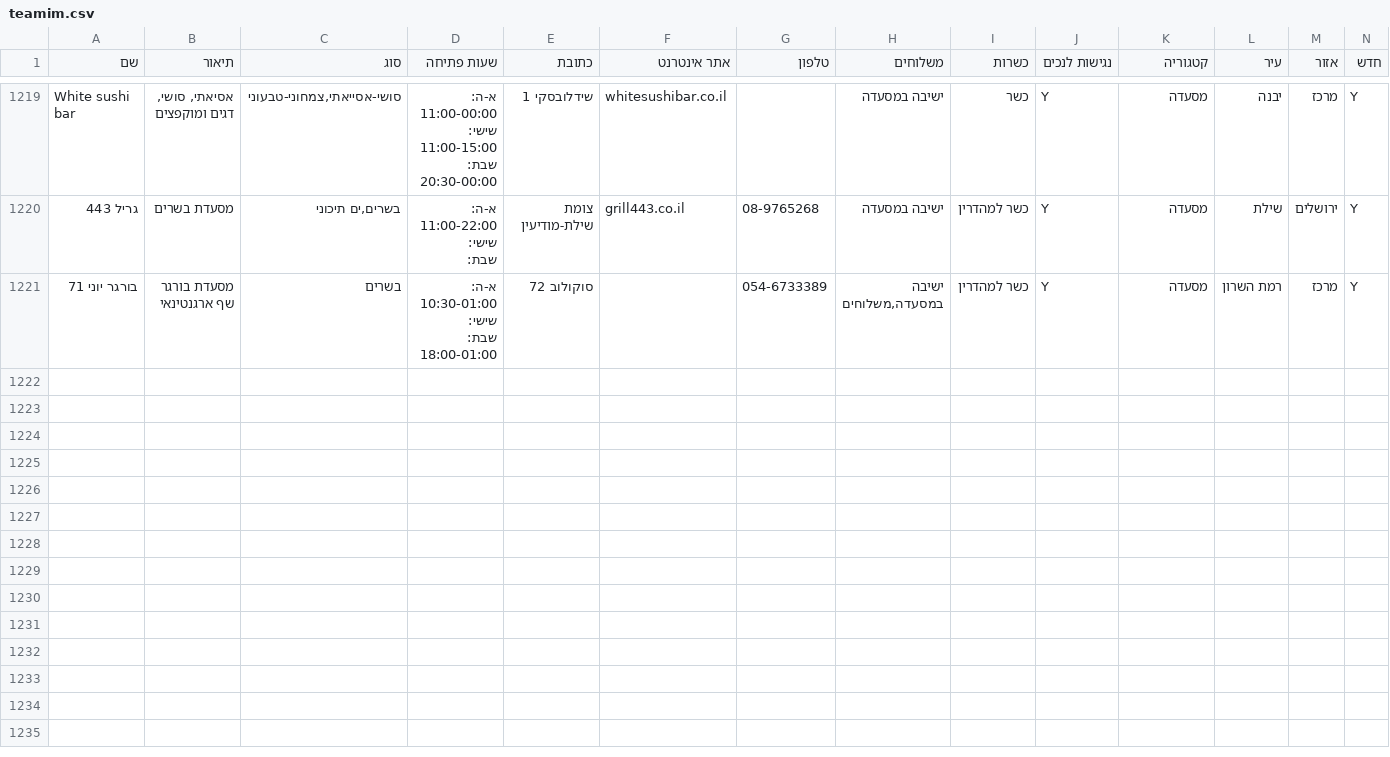
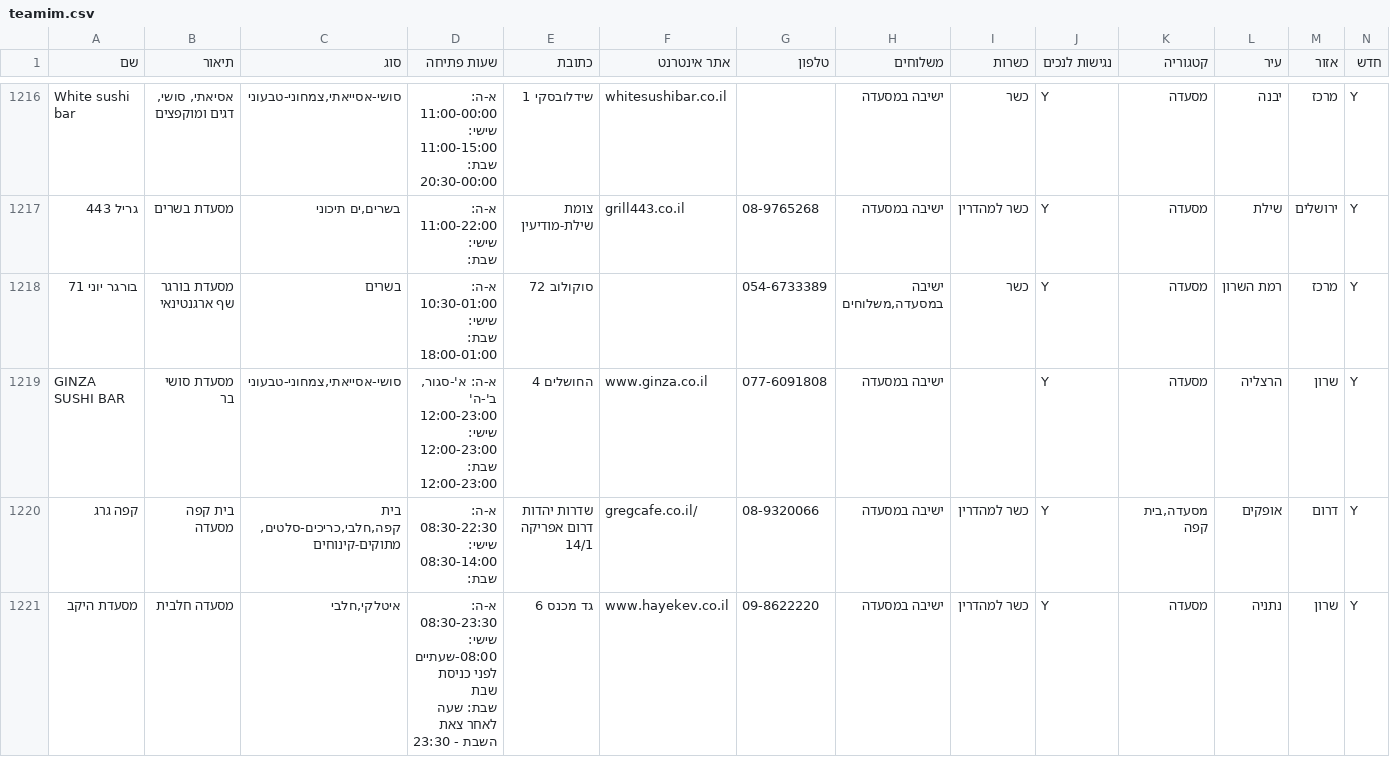
Before and after one commit to Shahar-Y/hvrDB, a CSV file: output/teamim.csv, drawn as a sheet; only a part is shown, gaps mark what is left out; addresses are those after the commit; rows hold the shown columns only; ↵ is a line break in a cell; the diff covers the shown part only; the diff names each change by its address in the sheet, - before the commit and + after, or states it on an @@ line.

```diff
--- a/output/teamim.csv
+++ b/output/teamim.csv
-I1218 (כשרות): כשר למהדרין
+I1218 (כשרות): כשר
+row 1219: GINZA SUSHI BAR | מסעדת סושי בר | סושי-אסייאתי,צמחוני-טבעוני | א-ה: א'-סגור, ב'-ה' 12:00-23:00 ↵ שישי: 12:00-23:00 ↵ שבת: 12:00-23:00 | החושלים 4 | www.ginza.co.il | 077-6091808 | ישיבה במסעדה |  | Y | מסעדה | הרצליה | שרון | Y
+row 1220: קפה גרג | בית קפה מסעדה | בית קפה,חלבי,כריכים-סלטים,מתוקים-קינוחים | א-ה: 08:30-22:30 ↵ שישי: 08:30-14:00 ↵ שבת: | שדרות יהדות דרום אפריקה 14/1 | gregcafe.co.il/ | 08-9320066 | ישיבה במסעדה | כשר למהדרין | Y | מסעדה,בית קפה | אופקים | דרום | Y
+row 1221: מסעדת היקב | מסעדה חלבית | איטלקי,חלבי | א-ה: 08:30-23:30 ↵ שישי: 08:00-שעתיים לפני כניסת שבת ↵ שבת: שעה לאחר צאת השבת - 23:30 | גד מכנס 6 | www.hayekev.co.il | 09-8622220 | ישיבה במסעדה | כשר למהדרין | Y | מסעדה | נתניה | שרון | Y
```
Also changed, not shown: 4 added rows, 4 removed rows and 22 edited cells elsewhere in this file, output/keva1.csv, output/keva2.csv, 7 other files.
